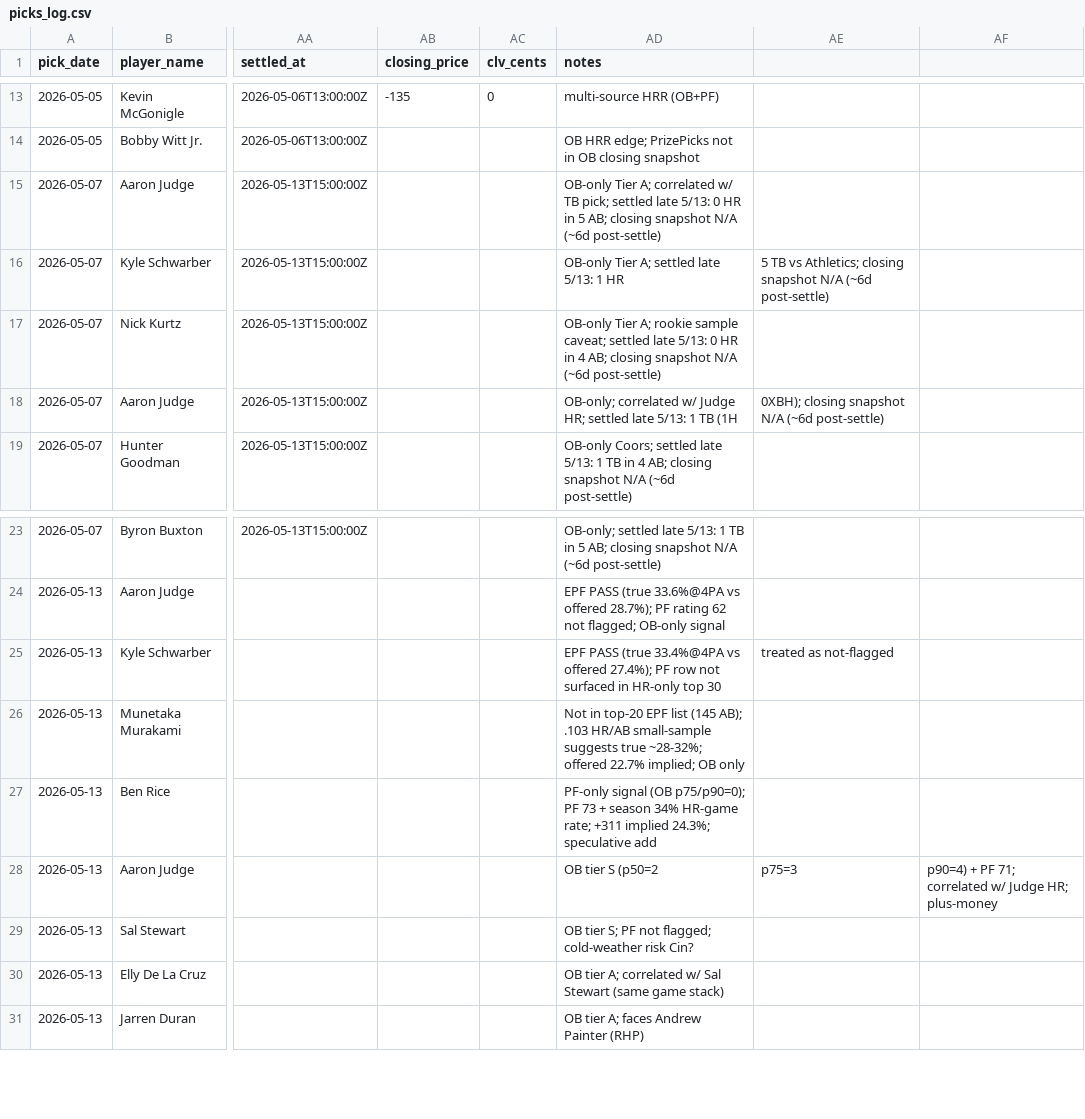
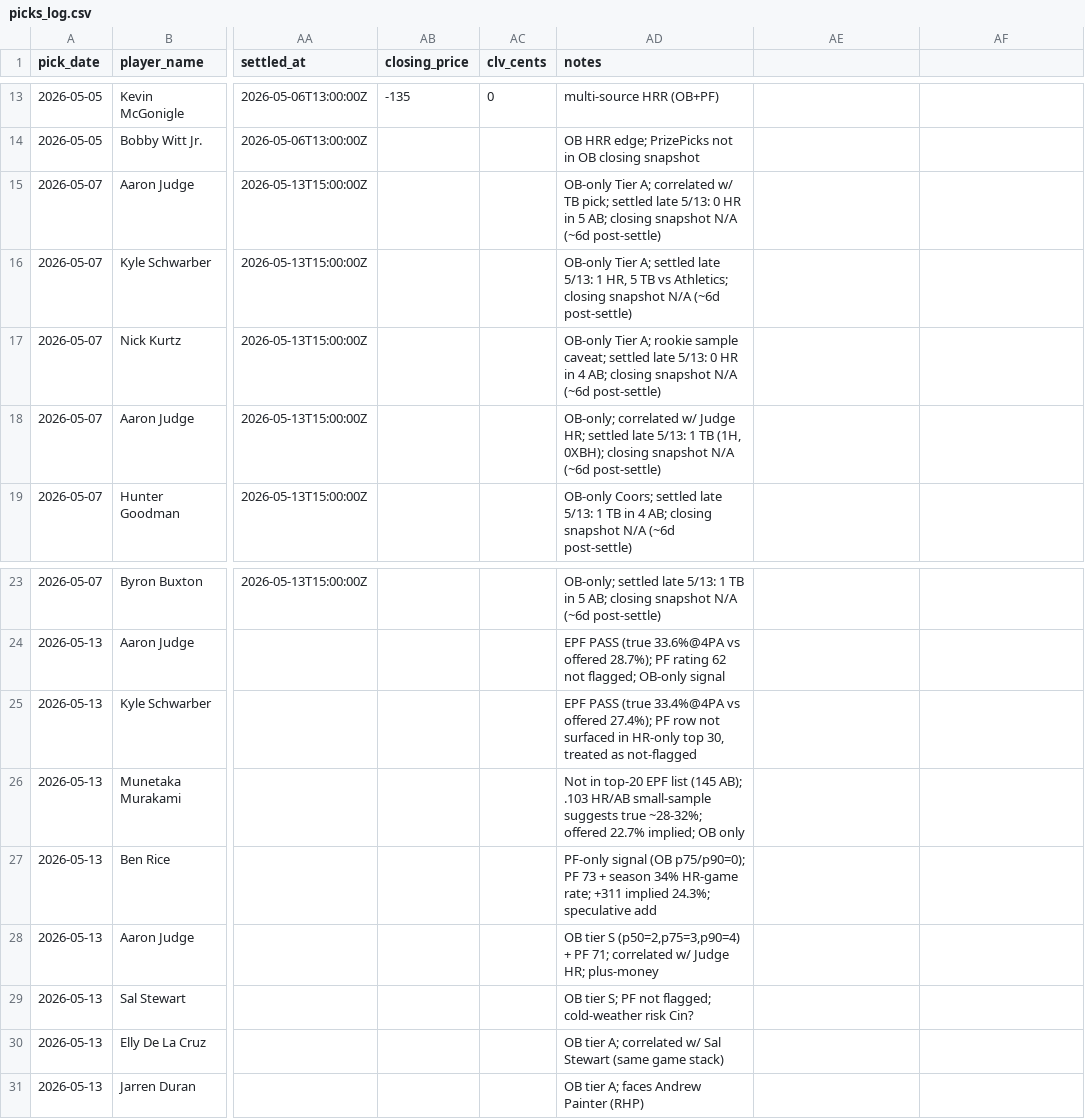
Before and after one commit to dohandley/cccenter, a CSV file: picks_log.csv, drawn as a sheet; only a part is shown, gaps mark what is left out; the diff names each change by its address in the sheet, - before the commit and + after, or states it on an @@ line.

Commit message:
Fix CSV: quote notes with commas (4 rows)

```diff
--- a/picks_log.csv
+++ b/picks_log.csv
-AD16 (notes): …5/13: 1 HR
+AD16 (notes): …5/13: 1 HR, 5 TB vs Athletics; closing snapshot N/A (~6d post-settle)
-AE16: 5 TB vs Athletics; closing snapshot N/A (~6d post-settle)
+AE16: (empty)
-AD18 (notes): …1 TB (1H
+AD18 (notes): …1 TB (1H, 0XBH); closing snapshot N/A (~6d post-settle)
-AE18: 0XBH); closing snapshot N/A (~6d post-settle)
+AE18: (empty)
-AD25 (notes): …HR-only top 30
+AD25 (notes): …HR-only top 30, treated as not-flagged
-AE25: treated as not-flagged
+AE25: (empty)
-AD28 (notes): OB tier S (p50=2
+AD28 (notes): OB tier S (p50=2,p75=3,p90=4) + PF 71; correlated w/ Judge HR; plus-money
-AE28: p75=3
+AE28: (empty)
-AF28: p90=4) + PF 71; correlated w/ Judge HR; plus-money
+AF28: (empty)
```
